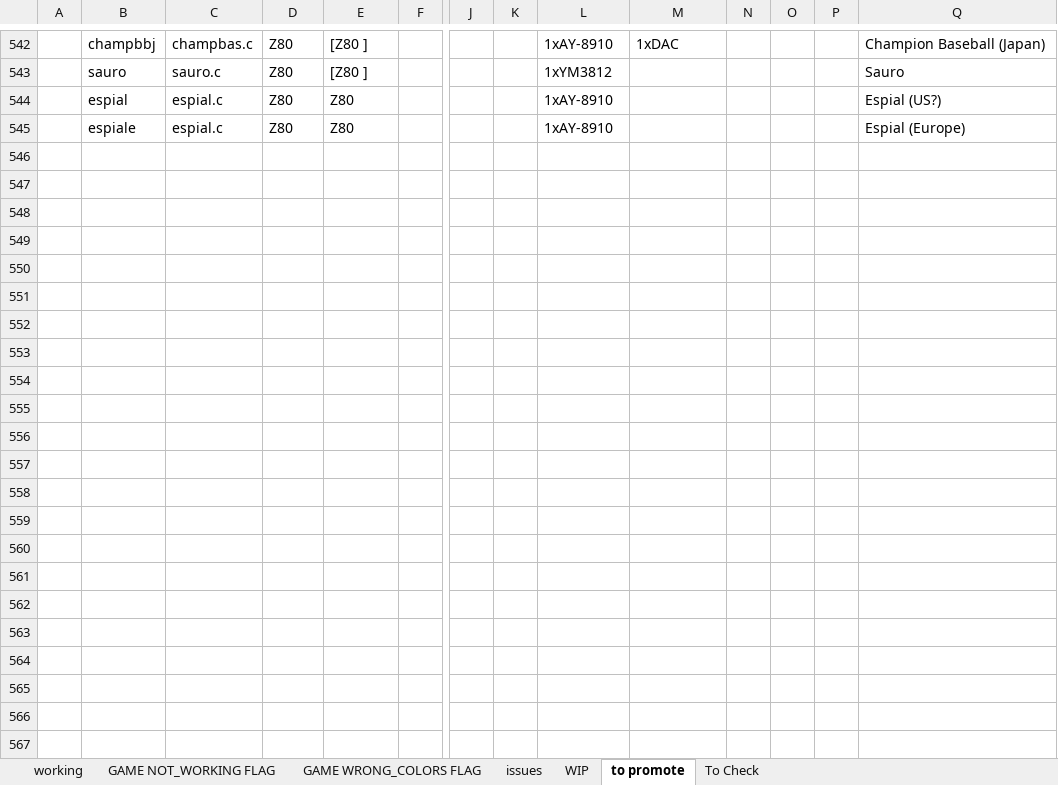
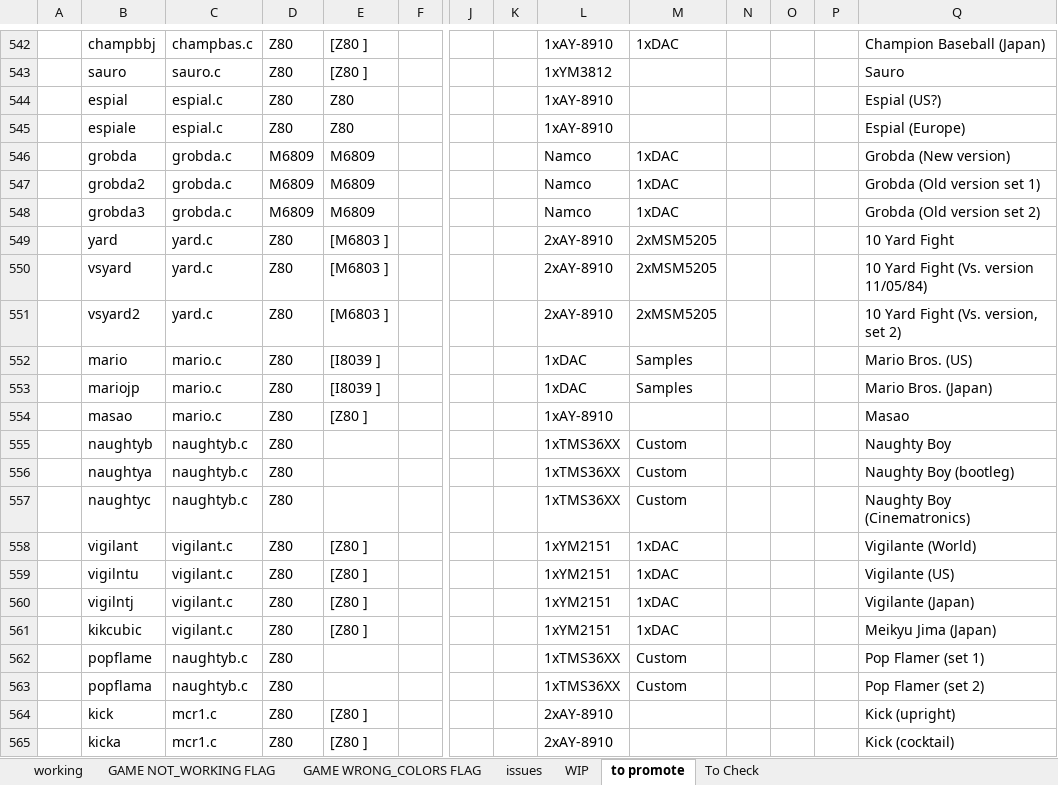
Before and after one commit to javaemus/arcadeflex056, an Excel workbook: compatibility_list.xlsx, sheet to promote, drawn as a sheet; only a part is shown, gaps mark what is left out; values as stored, in another font and other column widths than the file's, no borders; rows hold the shown columns only; the diff covers the shown part only; the diff names each change by its address in the sheet, - before the commit and + after, or states it on an @@ line.

Commit message:
more games moved to promoted in excel file

```diff
--- a/compatibility_list.xlsx (sheet to promote)
+++ b/compatibility_list.xlsx (sheet to promote)
+row 546:  | grobda | grobda.c | M6809 | M6809 |  |  |  | Namco | 1xDAC |  |  |  | Grobda (New version)
+row 547:  | grobda2 | grobda.c | M6809 | M6809 |  |  |  | Namco | 1xDAC |  |  |  | Grobda (Old version set 1)
+row 548:  | grobda3 | grobda.c | M6809 | M6809 |  |  |  | Namco | 1xDAC |  |  |  | Grobda (Old version set 2)
+row 549:  | yard | yard.c | Z80 | [M6803 ] |  |  |  | 2xAY-8910 | 2xMSM5205 |  |  |  | 10 Yard Fight
+row 550:  | vsyard | yard.c | Z80 | [M6803 ] |  |  |  | 2xAY-8910 | 2xMSM5205 |  |  |  | 10 Yard Fight (Vs. version 11/05/84)
+row 551:  | vsyard2 | yard.c | Z80 | [M6803 ] |  |  |  | 2xAY-8910 | 2xMSM5205 |  |  |  | 10 Yard Fight (Vs. version, set 2)
+row 552:  | mario | mario.c | Z80 | [I8039 ] |  |  |  | 1xDAC | Samples |  |  |  | Mario Bros. (US)
+row 553:  | mariojp | mario.c | Z80 | [I8039 ] |  |  |  | 1xDAC | Samples |  |  |  | Mario Bros. (Japan)
+row 554:  | masao | mario.c | Z80 | [Z80 ] |  |  |  | 1xAY-8910 |  |  |  |  | Masao
+row 555:  | naughtyb | naughtyb.c | Z80 |  |  |  |  | 1xTMS36XX | Custom |  |  |  | Naughty Boy
+row 556:  | naughtya | naughtyb.c | Z80 |  |  |  |  | 1xTMS36XX | Custom |  |  |  | Naughty Boy (bootleg)
+row 557:  | naughtyc | naughtyb.c | Z80 |  |  |  |  | 1xTMS36XX | Custom |  |  |  | Naughty Boy (Cinematronics)
+row 558:  | vigilant | vigilant.c | Z80 | [Z80 ] |  |  |  | 1xYM2151 | 1xDAC |  |  |  | Vigilante (World)
+row 559:  | vigilntu | vigilant.c | Z80 | [Z80 ] |  |  |  | 1xYM2151 | 1xDAC |  |  |  | Vigilante (US)
+row 560:  | vigilntj | vigilant.c | Z80 | [Z80 ] |  |  |  | 1xYM2151 | 1xDAC |  |  |  | Vigilante (Japan)
+row 561:  | kikcubic | vigilant.c | Z80 | [Z80 ] |  |  |  | 1xYM2151 | 1xDAC |  |  |  | Meikyu Jima (Japan)
+row 562:  | popflame | naughtyb.c | Z80 |  |  |  |  | 1xTMS36XX | Custom |  |  |  | Pop Flamer (set 1)
+row 563:  | popflama | naughtyb.c | Z80 |  |  |  |  | 1xTMS36XX | Custom |  |  |  | Pop Flamer (set 2)
+row 564:  | kick | mcr1.c | Z80 | [Z80 ] |  |  |  | 2xAY-8910 |  |  |  |  | Kick (upright)
+row 565:  | kicka | mcr1.c | Z80 | [Z80 ] |  |  |  | 2xAY-8910 |  |  |  |  | Kick (cocktail)
```
Also changed, not shown: 10 added rows elsewhere in this sheet, sheet To Check.
